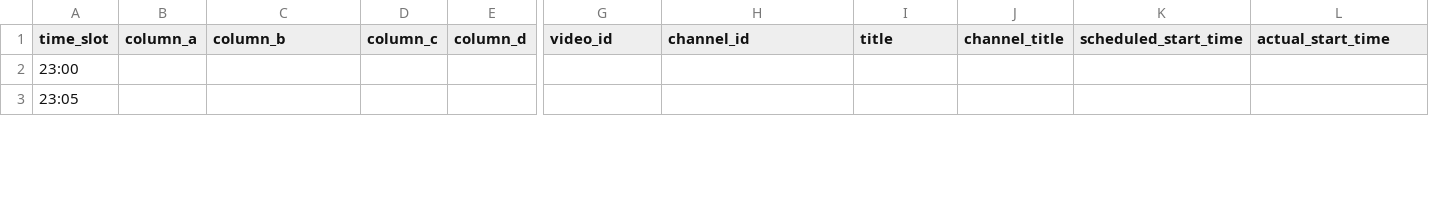
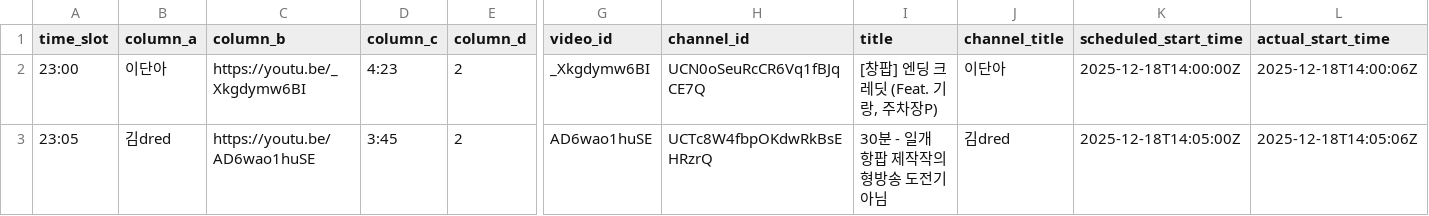
Before and after one commit to ChangpopWiki/premiere-relay-archive-data, a TSV file: 2025/12/2025-12-18.tsv, drawn as a sheet; only a part is shown, gaps mark what is left out; the diff covers the shown part only; the diff names each change by its address in the sheet, - before the commit and + after, or states it on an @@ line.

```diff
--- a/2025/12/2025-12-18.tsv
+++ b/2025/12/2025-12-18.tsv
-B2 (column_a): (empty)
+B2 (column_a): 이단아
-C2 (column_b): (empty)
+C2 (column_b): https://youtu.be/_Xkgdymw6BI
-D2 (column_c): (empty)
+D2 (column_c): 4:23
-E2:E3 (column_d): (empty)
+E2:E3 (column_d): 2
-G2 (video_id): (empty)
+G2 (video_id): _Xkgdymw6BI
-H2 (channel_id): (empty)
+H2 (channel_id): UCN0oSeuRcCR6Vq1fBJqCE7Q
-I2 (title): (empty)
+I2 (title): [창팝] 엔딩 크레딧 (Feat. 기랑, 주차장P)
-J2 (channel_title): (empty)
+J2 (channel_title): 이단아
-K2 (scheduled_start_time): (empty)
+K2 (scheduled_start_time): 2025-12-18T14:00:00Z
-L2 (actual_start_time): (empty)
+L2 (actual_start_time): 2025-12-18T14:00:06Z
-B3 (column_a): (empty)
+B3 (column_a): 김dred
-C3 (column_b): (empty)
+C3 (column_b): https://youtu.be/AD6wao1huSE
-D3 (column_c): (empty)
+D3 (column_c): 3:45
-G3 (video_id): (empty)
+G3 (video_id): AD6wao1huSE
-H3 (channel_id): (empty)
+H3 (channel_id): UCTc8W4fbpOKdwRkBsEHRzrQ
-I3 (title): (empty)
+I3 (title): 30분 - 일개 항팝 제작작의 형방송 도전기 아님
-J3 (channel_title): (empty)
+J3 (channel_title): 김dred
-K3 (scheduled_start_time): (empty)
+K3 (scheduled_start_time): 2025-12-18T14:05:00Z
-L3 (actual_start_time): (empty)
+L3 (actual_start_time): 2025-12-18T14:05:06Z
```
Also changed, not shown: 26 edited cells elsewhere in this file, 1 other file.
